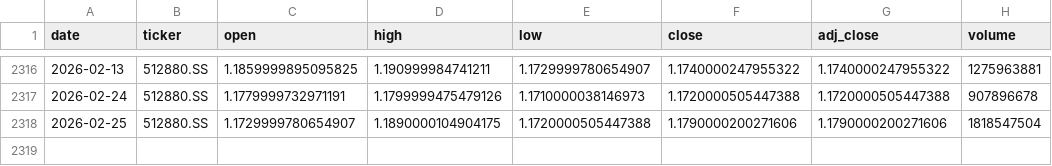
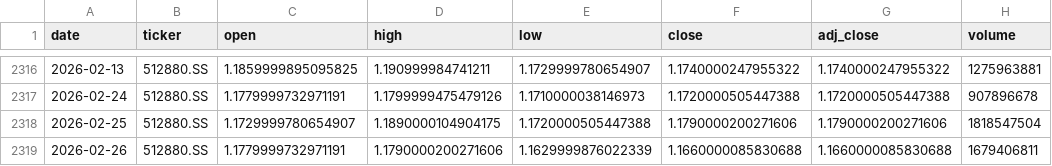
Before and after one commit to zid036116-ship-it/-, a CSV file: market_data/证券公司ETF_512880__512880.SS.csv, drawn as a sheet; only a part is shown, gaps mark what is left out.

Commit message:
auto: update market_data 2026-02-26T07:59:55Z

```diff
--- a/market_data/证券公司ETF_512880__512880.SS.csv
+++ b/market_data/证券公司ETF_512880__512880.SS.csv
@@ -2318 +2318,2 @@
 2026-02-25,512880.SS,1.1729999780654907,1.1890000104904175,1.1720000505447388,1.1790000200271606,1.1790000200271606,1818547504
+2026-02-26,512880.SS,1.1779999732971191,1.1790000200271606,1.1629999876022339,1.1660000085830688,1.1660000085830688,1679406811
```
Also changed, not shown: docs/market_data/恒生医疗ETF_华夏__3067.HK.csv, docs/market_data/恒生科技ETF_南方__3033.HK.csv, 7 other files.
